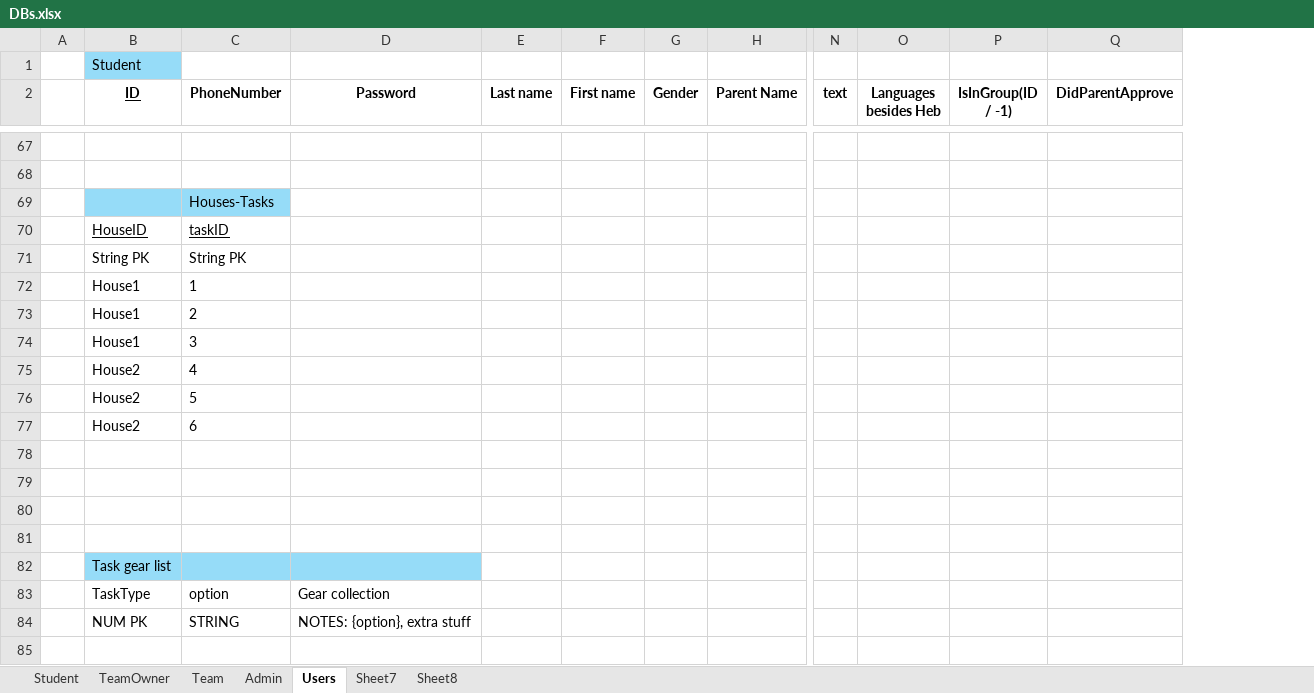
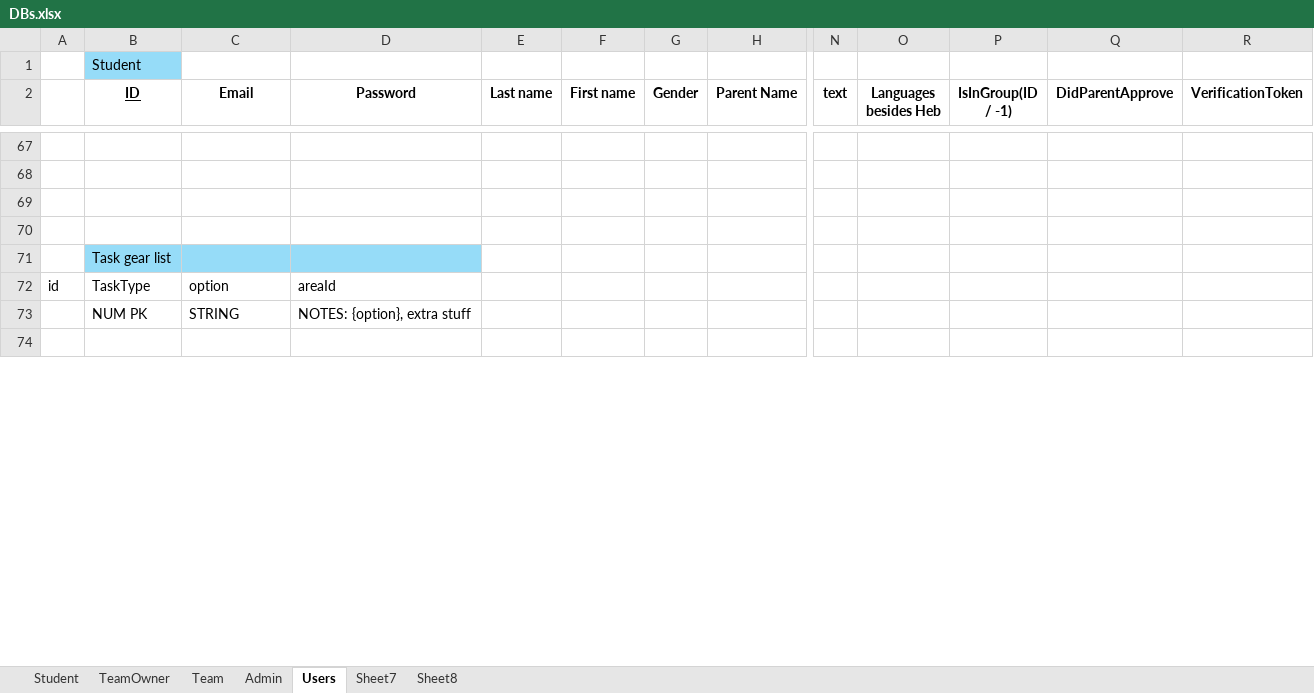
Before and after one commit to amielsaa/osimseder, an Excel workbook: docs/DBs.xlsx, sheet Users, drawn as a sheet; only a part is shown, gaps mark what is left out; values as stored, in another font and other column widths than the file's, no borders; removed rows and columns are numbered as before the commit, all else as after; rows hold the shown columns only; the diff covers the shown part only; the diff names each change by its address in the sheet, - before the commit and + after, or states it on an @@ line.

```diff
--- a/docs/DBs.xlsx (sheet Users)
+++ b/docs/DBs.xlsx (sheet Users)
-column A, empty
+column A, row 72: id
+column R (VerificationToken), empty
-C2: PhoneNumber
+C2: Email
-row 69:  |  | Houses-Tasks
-row 70:  | HouseID | taskID
-row 71:  | String PK | String PK
-row 72:  | House1 | 1
-row 73:  | House1 | 2
-row 74:  | House1 | 3
-row 75:  | House2 | 4
-row 76:  | House2 | 5
-row 77:  | House2 | 6
-row 78: (empty)
-row 79: (empty)
-D72 (Password): Gear collection
+D72 (Password): areaId
```
Also changed, not shown: 32 added rows, 6 removed rows and 15 edited cells elsewhere in this sheet, 25 other files.
